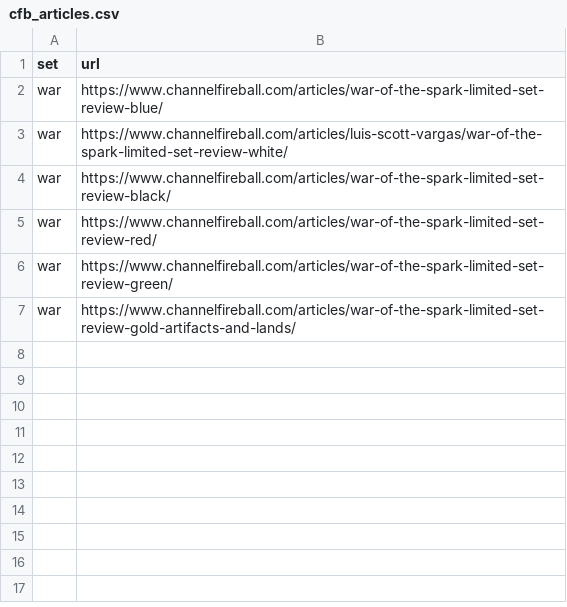
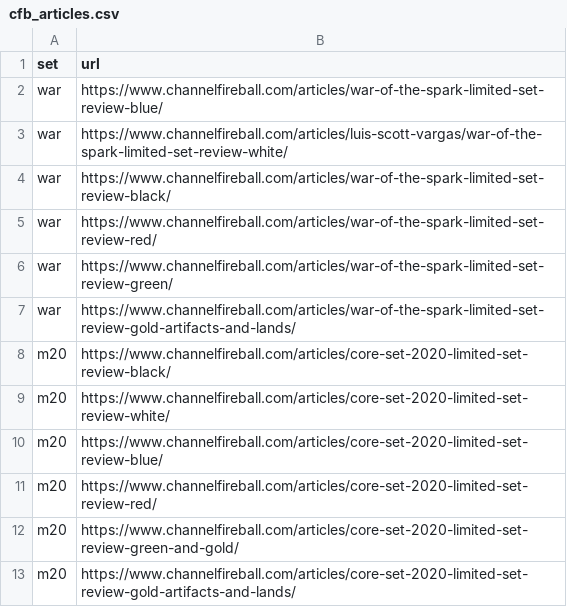
Before and after one commit to rsullivan00/luis-bot-vargas, a CSV file: cfb_articles.csv, drawn as a sheet.

```diff
--- a/cfb_articles.csv
+++ b/cfb_articles.csv
@@ -7 +7,7 @@ war,https://www.channelfireball.com/articles/war-of-the-spark-limited-set-review
 war,https://www.channelfireball.com/articles/war-of-the-spark-limited-set-review-gold-artifacts-and-lands/
+m20,https://www.channelfireball.com/articles/core-set-2020-limited-set-review-black/
+m20,https://www.channelfireball.com/articles/core-set-2020-limited-set-review-white/
+m20,https://www.channelfireball.com/articles/core-set-2020-limited-set-review-blue/
+m20,https://www.channelfireball.com/articles/core-set-2020-limited-set-review-red/
+m20,https://www.channelfireball.com/articles/core-set-2020-limited-set-review-green-and-gold/
+m20,https://www.channelfireball.com/articles/core-set-2020-limited-set-review-gold-artifacts-and-lands/
```
Also changed, not shown: 4 other files.
